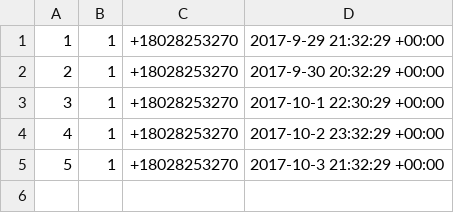
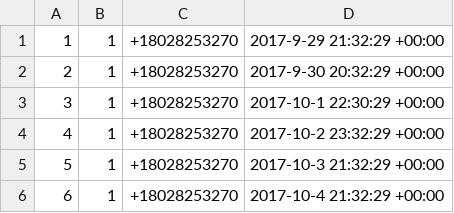
Before and after one commit to savdevarney/habot, a CSV file: data/successes.csv, drawn as a sheet; the diff names each change by its address in the sheet, - before the commit and + after, or states it on an @@ line.

Commit message:
updated model(streaks), updated seed.py with streaks test data, working and tested process_success function in helper function

```diff
--- a/data/successes.csv
+++ b/data/successes.csv
+row 6: 6 | 1 | +18028253270 | 2017-10-4 21:32:29 +00:00
```
Also changed, not shown: 6 other files.
